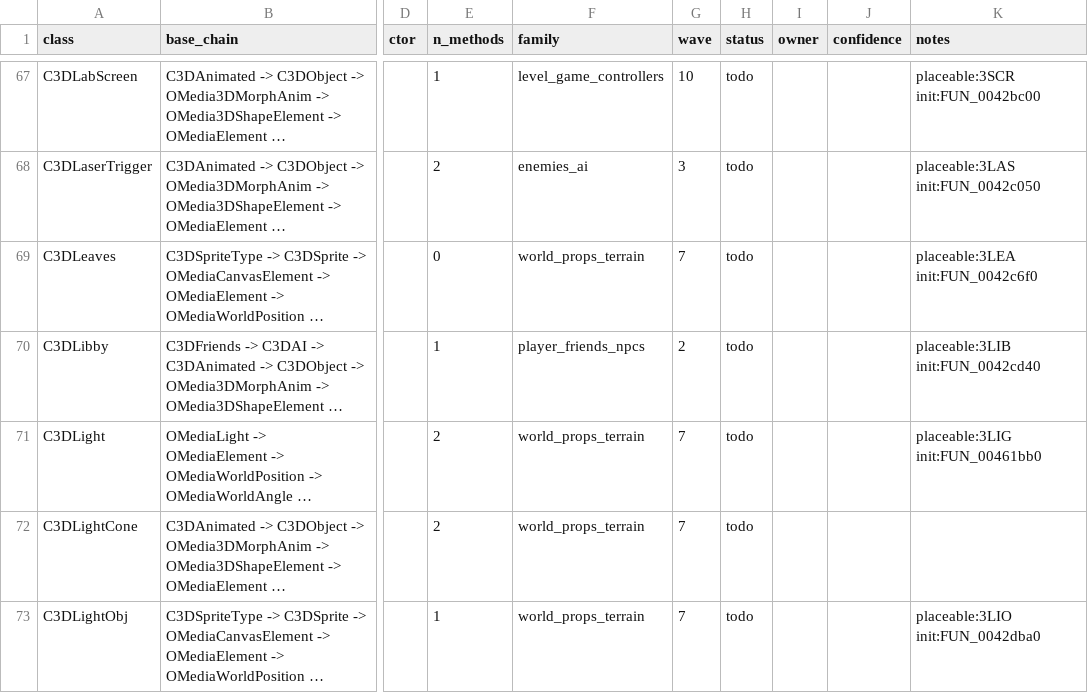
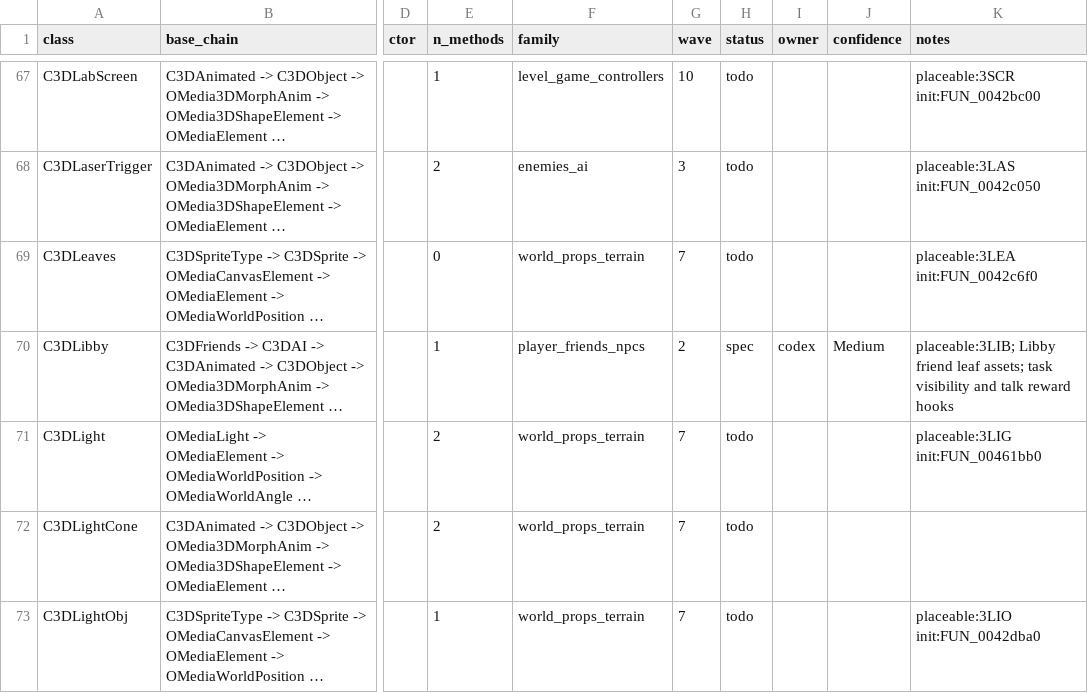
Before and after one commit to alexscott2718-gif/jn-engine, a CSV file: docs/decomp_ledger.csv, drawn as a sheet; only a part is shown, gaps mark what is left out; long unchanged cells end in …; the diff names each change by its address in the sheet, - before the commit and + after, or states it on an @@ line.

Commit message:
decomp(C3DLibby): spec Libby friend

```diff
--- a/docs/decomp_ledger.csv
+++ b/docs/decomp_ledger.csv
-H70 (status): todo
+H70 (status): spec
-I70 (owner): (empty)
+I70 (owner): codex
-J70 (confidence): (empty)
+J70 (confidence): Medium
-K70 (notes): placeable:3LIB init:FUN_0042cd40
+K70 (notes): placeable:3LIB; Libby friend leaf assets; task visibility and talk reward hooks
```
Also changed, not shown: 1 other file.
